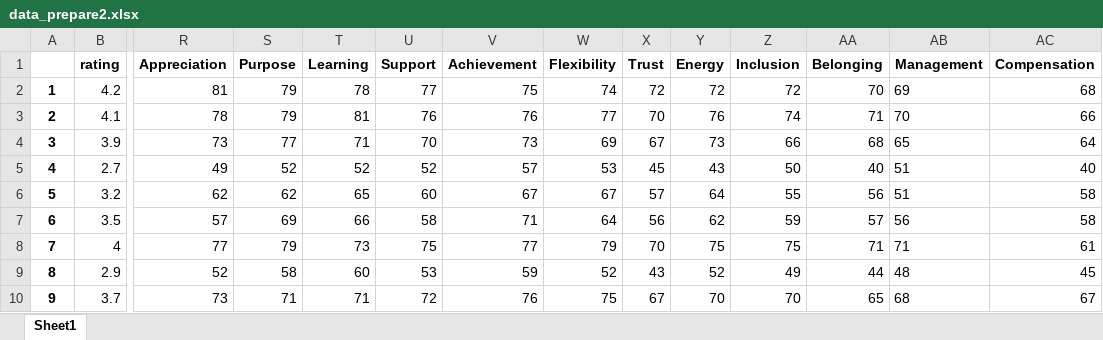
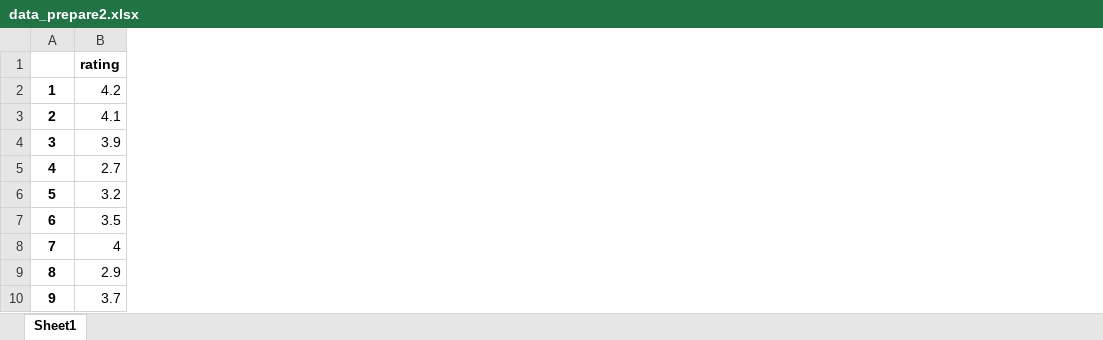
Before and after one commit to leileijng/CompanyRatings_DS, an Excel workbook: dataset/data_prepare2.xlsx, sheet Sheet1, drawn as a sheet; only a part is shown, gaps mark what is left out; values as stored, in another font and other column widths than the file's, no borders; the diff names each change by its address in the sheet, - before the commit and + after, or states it on an @@ line.

```diff
--- a/dataset/data_prepare2.xlsx (sheet Sheet1)
+++ b/dataset/data_prepare2.xlsx (sheet Sheet1)
-column R (Appreciation), rows 2-10: 81 | 78 | 73 | 49 | 62 | 57 | 77 | 52 | 73
-column S (Purpose), rows 2-10: 79 | 79 | 77 | 52 | 62 | 69 | 79 | 58 | 71
-column T (Learning), rows 2-10: 78 | 81 | 71 | 52 | 65 | 66 | 73 | 60 | 71
-column U (Support), rows 2-10: 77 | 76 | 70 | 52 | 60 | 58 | 75 | 53 | 72
-column V (Achievement), rows 2-10: 75 | 76 | 73 | 57 | 67 | 71 | 77 | 59 | 76
-column W (Flexibility), rows 2-10: 74 | 77 | 69 | 53 | 67 | 64 | 79 | 52 | 75
-column X (Trust), rows 2-10: 72 | 70 | 67 | 45 | 57 | 56 | 70 | 43 | 67
-column Y (Energy), rows 2-10: 72 | 76 | 73 | 43 | 64 | 62 | 75 | 52 | 70
-column Z (Inclusion), rows 2-10: 72 | 74 | 66 | 50 | 55 | 59 | 75 | 49 | 70
-column AA (Belonging), rows 2-10: 70 | 71 | 68 | 40 | 56 | 57 | 71 | 44 | 65
-column AB (Management), rows 2-10: 69 | 70 | 65 | 51 | 51 | 56 | 71 | 48 | 68
-column AC (Compensation), rows 2-10: 68 | 66 | 64 | 40 | 58 | 58 | 61 | 45 | 67
```
Also changed, not shown: dataset/data_prepare1.xlsx, 4 other files.
